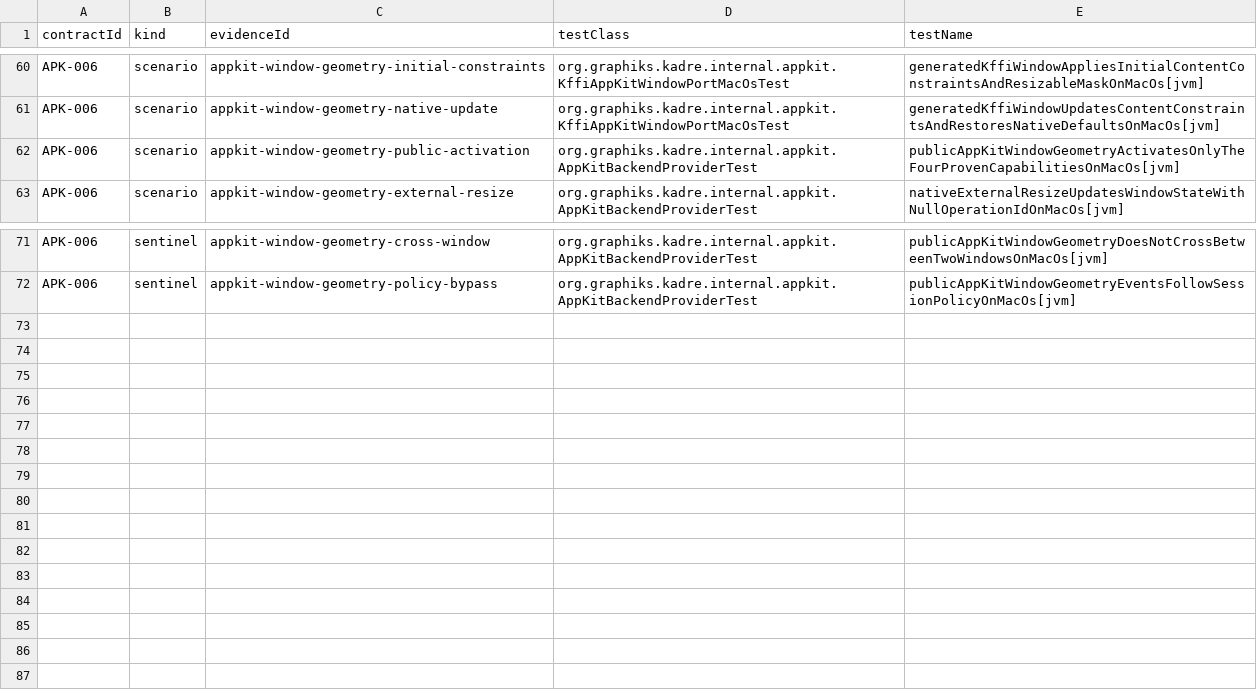
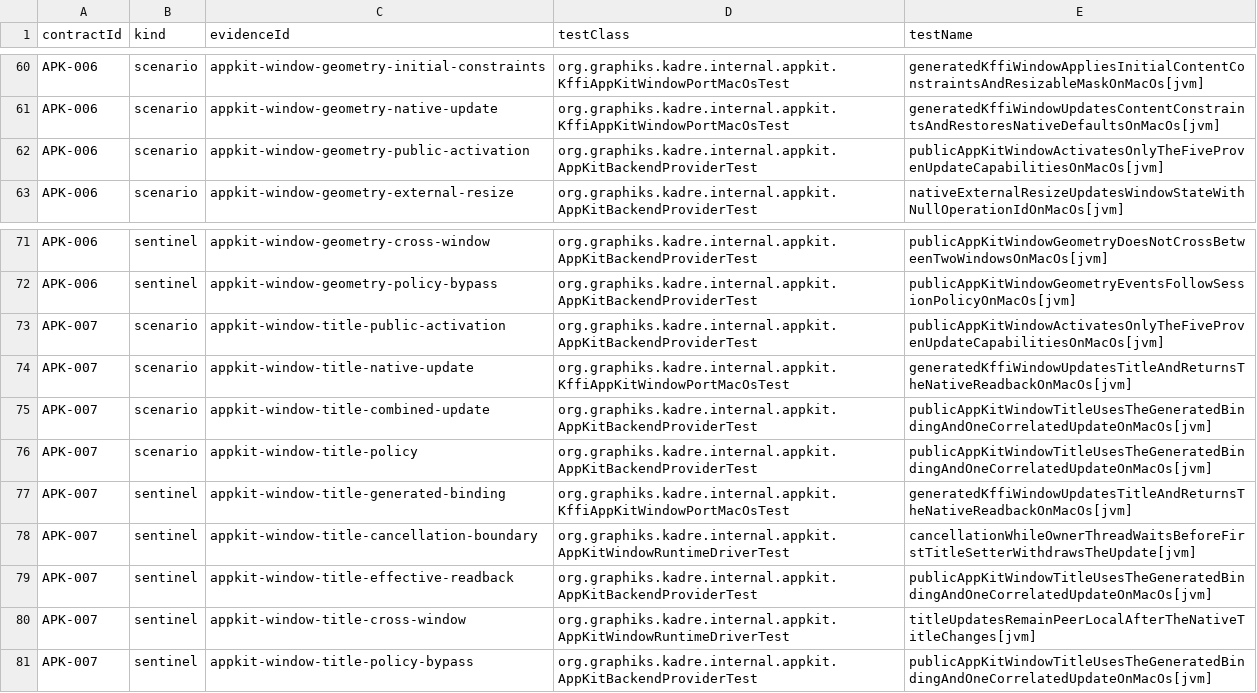
Before and after one commit to ygdrasil-io/poc-koreos, a TSV file: kadre/backend/appkit/contracts/evidence.tsv, drawn as a sheet; only a part is shown, gaps mark what is left out.

Commit message:
feat(appkit): activate public window title updates (#335)

```diff
--- a/kadre/backend/appkit/contracts/evidence.tsv
+++ b/kadre/backend/appkit/contracts/evidence.tsv
@@ -61,3 +61,3 @@ APK-006	scenario	appkit-window-geometry-initial-constraints	org.graphiks.kadre.i
 APK-006	scenario	appkit-window-geometry-native-update	org.graphiks.kadre.internal.appkit.KffiAppKitWindowPortMacOsTest	generatedKffiWindowUpdatesContentConstraintsAndRestoresNativeDefaultsOnMacOs[jvm]
-APK-006	scenario	appkit-window-geometry-public-activation	org.graphiks.kadre.internal.appkit.AppKitBackendProviderTest	publicAppKitWindowGeometryActivatesOnlyTheFourProvenCapabilitiesOnMacOs[jvm]
+APK-006	scenario	appkit-window-geometry-public-activation	org.graphiks.kadre.internal.appkit.AppKitBackendProviderTest	publicAppKitWindowActivatesOnlyTheFiveProvenUpdateCapabilitiesOnMacOs[jvm]
 APK-006	scenario	appkit-window-geometry-external-resize	org.graphiks.kadre.internal.appkit.AppKitBackendProviderTest	nativeExternalResizeUpdatesWindowStateWithNullOperationIdOnMacOs[jvm]
@@ -72 +72,10 @@ APK-006	sentinel	appkit-window-geometry-cross-window	org.graphiks.kadre.internal
 APK-006	sentinel	appkit-window-geometry-policy-bypass	org.graphiks.kadre.internal.appkit.AppKitBackendProviderTest	publicAppKitWindowGeometryEventsFollowSessionPolicyOnMacOs[jvm]
+APK-007	scenario	appkit-window-title-public-activation	org.graphiks.kadre.internal.appkit.AppKitBackendProviderTest	publicAppKitWindowActivatesOnlyTheFiveProvenUpdateCapabilitiesOnMacOs[jvm]
+APK-007	scenario	appkit-window-title-native-update	org.graphiks.kadre.internal.appkit.KffiAppKitWindowPortMacOsTest	generatedKffiWindowUpdatesTitleAndReturnsTheNativeReadbackOnMacOs[jvm]
+APK-007	scenario	appkit-window-title-combined-update	org.graphiks.kadre.internal.appkit.AppKitBackendProviderTest	publicAppKitWindowTitleUsesTheGeneratedBindingAndOneCorrelatedUpdateOnMacOs[jvm]
+APK-007	scenario	appkit-window-title-policy	org.graphiks.kadre.internal.appkit.AppKitBackendProviderTest	publicAppKitWindowTitleUsesTheGeneratedBindingAndOneCorrelatedUpdateOnMacOs[jvm]
+APK-007	sentinel	appkit-window-title-generated-binding	org.graphiks.kadre.internal.appkit.KffiAppKitWindowPortMacOsTest	generatedKffiWindowUpdatesTitleAndReturnsTheNativeReadbackOnMacOs[jvm]
+APK-007	sentinel	appkit-window-title-cancellation-boundary	org.graphiks.kadre.internal.appkit.AppKitWindowRuntimeDriverTest	cancellationWhileOwnerThreadWaitsBeforeFirstTitleSetterWithdrawsTheUpdate[jvm]
+APK-007	sentinel	appkit-window-title-effective-readback	org.graphiks.kadre.internal.appkit.AppKitBackendProviderTest	publicAppKitWindowTitleUsesTheGeneratedBindingAndOneCorrelatedUpdateOnMacOs[jvm]
+APK-007	sentinel	appkit-window-title-cross-window	org.graphiks.kadre.internal.appkit.AppKitWindowRuntimeDriverTest	titleUpdatesRemainPeerLocalAfterTheNativeTitleChanges[jvm]
+APK-007	sentinel	appkit-window-title-policy-bypass	org.graphiks.kadre.internal.appkit.AppKitBackendProviderTest	publicAppKitWindowTitleUsesTheGeneratedBindingAndOneCorrelatedUpdateOnMacOs[jvm]
```
Also changed, not shown: kadre/contracts/registry/contracts.tsv, 13 other files.
